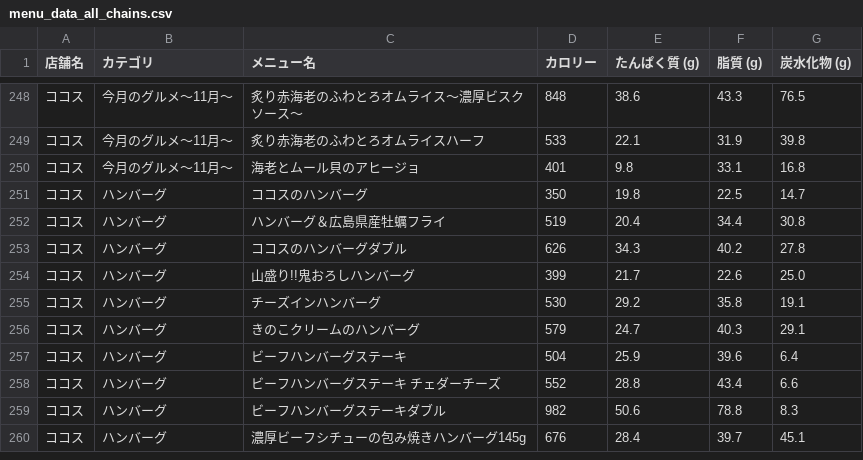
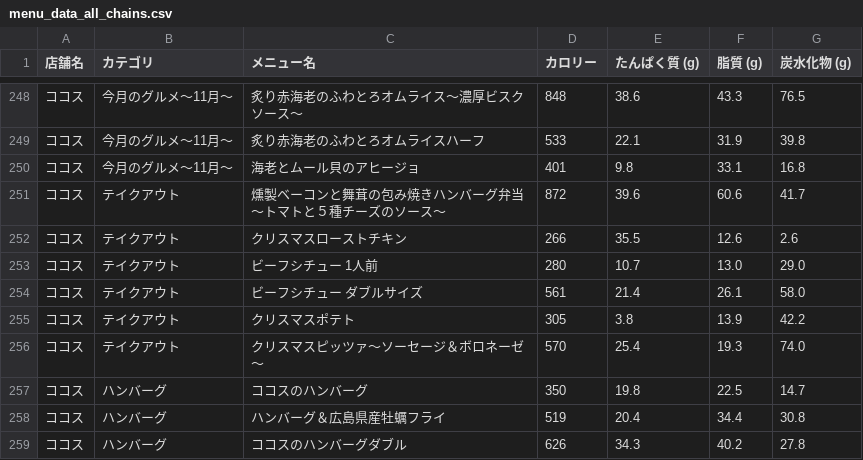
Before and after one commit to oimoemu/pfc-mcdonalds-auto, a CSV file: menu_data_all_chains.csv, drawn as a sheet; only a part is shown, gaps mark what is left out; the shorter side is filled out with more unchanged rows.

```diff
--- a/menu_data_all_chains.csv
+++ b/menu_data_all_chains.csv
@@ -250,2 +250,8 @@
 ココス,今月のグルメ～11月～,海老とムール貝のアヒージョ,401,9.8,33.1,16.8
+ココス,テイクアウト,燻製ベーコンと舞茸の包み焼きハンバーグ弁当～トマトと５種チーズのソース～,872,39.6,60.6,41.7
+ココス,テイクアウト,クリスマスローストチキン,266,35.5,12.6,2.6
+ココス,テイクアウト,ビーフシチュー 1人前,280,10.7,13.0,29.0
+ココス,テイクアウト,ビーフシチュー ダブルサイズ,561,21.4,26.1,58.0
+ココス,テイクアウト,クリスマスポテト,305,3.8,13.9,42.2
+ココス,テイクアウト,クリスマスピッツァ～ソーセージ＆ボロネーゼ～,570,25.4,19.3,74.0
 ココス,ハンバーグ,ココスのハンバーグ,350,19.8,22.5,14.7
```
